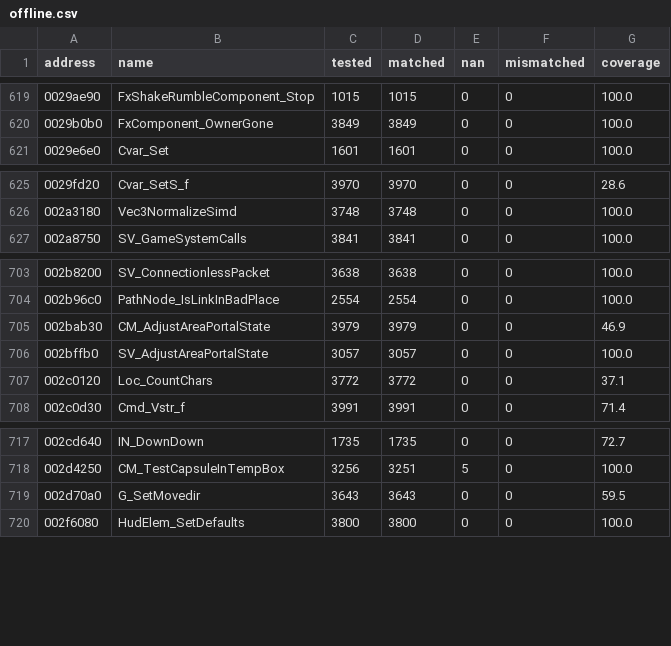
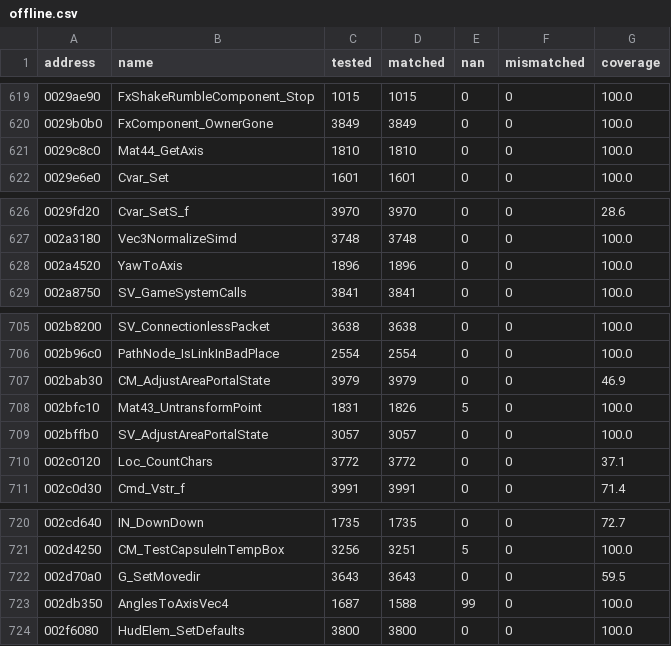
Before and after one commit to SmokeDoggy044/CoD2-BRO-Decomp, a CSV file: tools/data/offline.csv, drawn as a sheet; only a part is shown, gaps mark what is left out; the diff names each change by its address in the sheet, - before the commit and + after, or states it on an @@ line.

```diff
--- a/tools/data/offline.csv
+++ b/tools/data/offline.csv
+row 621: 0029c8c0 | Mat44_GetAxis | 1810 | 1810 | 0 | 0 | 100.0
+row 628: 002a4520 | YawToAxis | 1896 | 1896 | 0 | 0 | 100.0
+row 708: 002bfc10 | Mat43_UntransformPoint | 1831 | 1826 | 5 | 0 | 100.0
+row 723: 002db350 | AnglesToAxisVec4 | 1687 | 1588 | 99 | 0 | 100.0
```
Also changed, not shown: tools/data/functions.csv, 4 other files.
